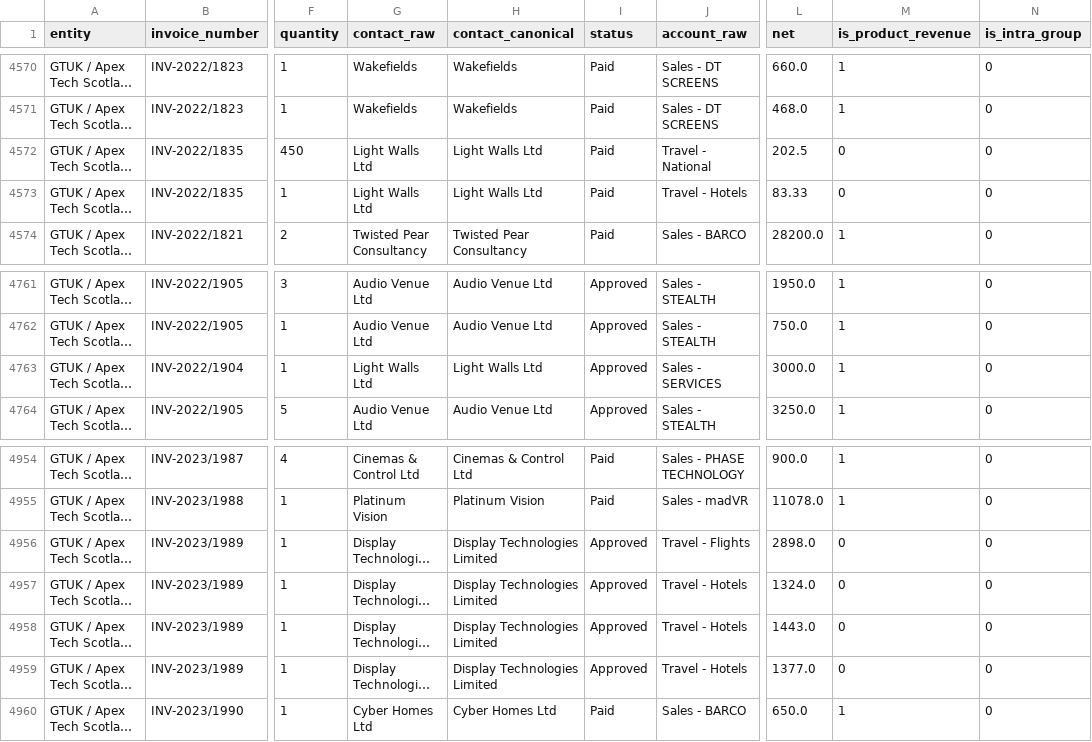
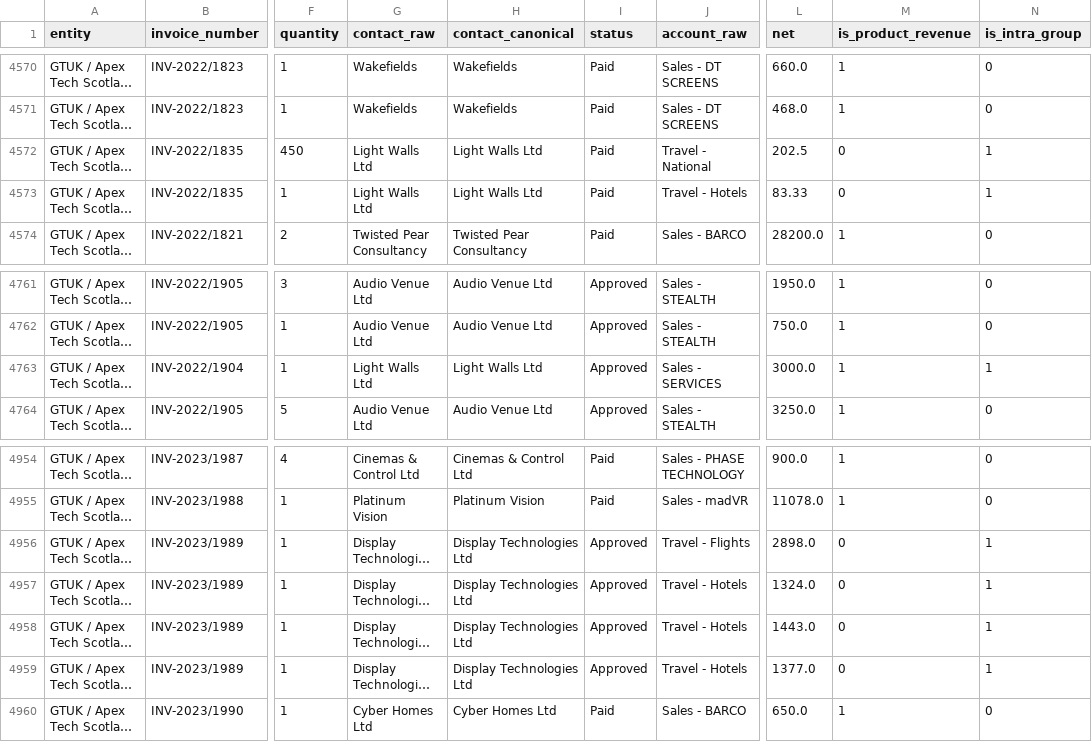
Before and after one commit to ceenhad/srnd-group-sales-strategy, a CSV file: data/derived/gtuk-invoice-lines.csv, drawn as a sheet; only a part is shown, gaps mark what is left out; long unchanged cells end in …; the diff names each change by its address in the sheet, - before the commit and + after, or states it on an @@ line.

```diff
--- a/data/derived/gtuk-invoice-lines.csv
+++ b/data/derived/gtuk-invoice-lines.csv
-N4572:N4573 (is_intra_group): 0
+N4572:N4573 (is_intra_group): 1
-N4763 (is_intra_group): 0
+N4763 (is_intra_group): 1
-H4956:H4959 (contact_canonical): Display Technologies Limited
+H4956:H4959 (contact_canonical): Display Technologies Ltd
-N4956:N4959 (is_intra_group): 0
+N4956:N4959 (is_intra_group): 1
```
Also changed, not shown: data/derived/dt-invoice-lines.csv, data/derived/srnd-account-transactions.csv, 6 other files.
